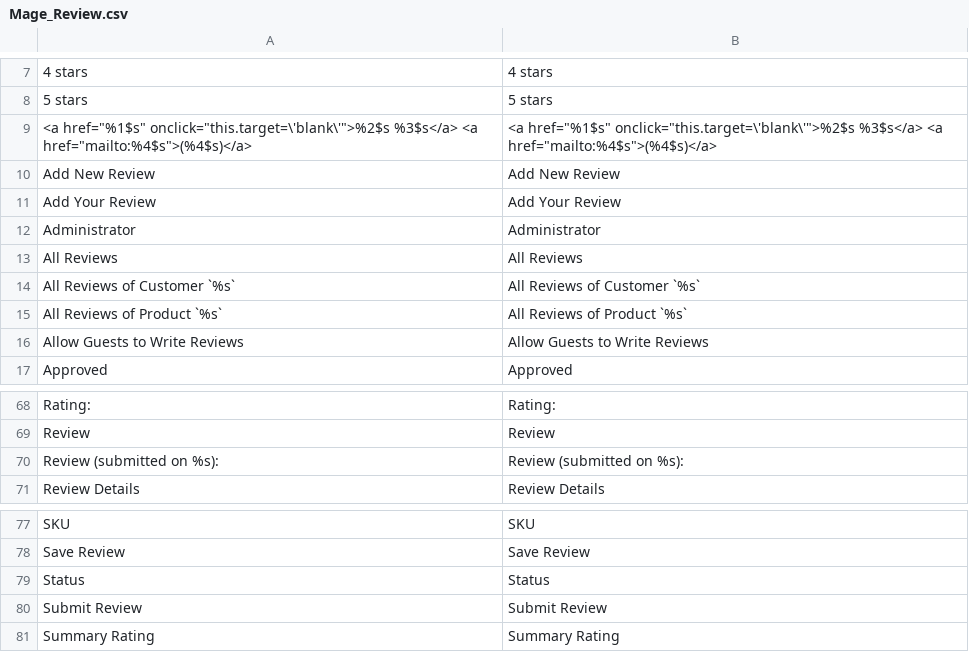
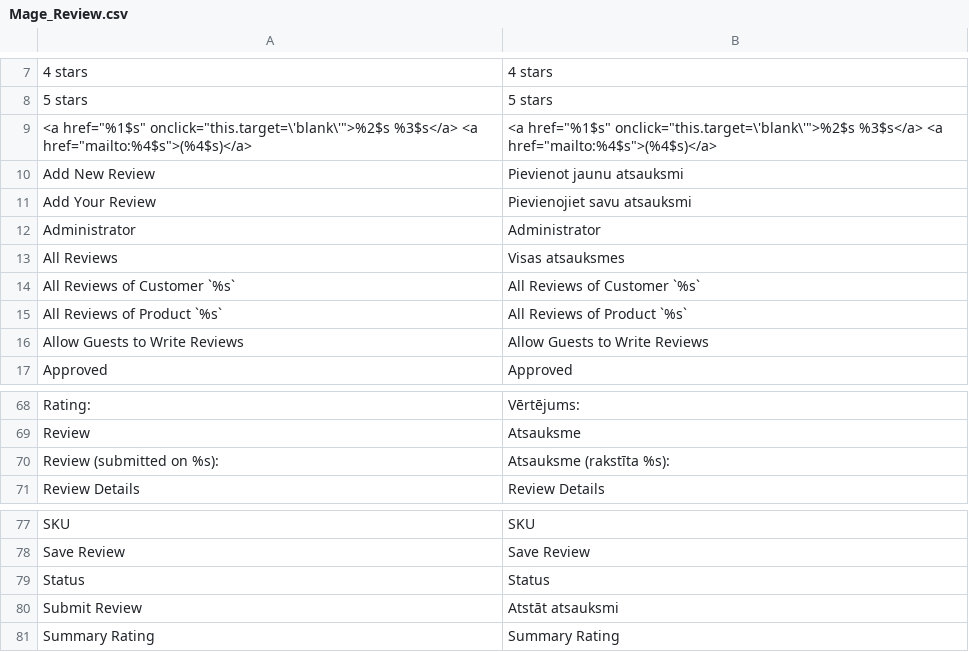
Before and after one commit to LuxTechnology/Magento-lv_LV, a CSV file: app/locale/lv_LV/Mage_Review.csv, drawn as a sheet; only a part is shown, gaps mark what is left out; the diff covers the shown part only.

Commit message:
Update Mage_Review.csv

```diff
--- a/app/locale/lv_LV/Mage_Review.csv
+++ b/app/locale/lv_LV/Mage_Review.csv
@@ -9,6 +9,6 @@
 "<a href=""%1$s"" onclick=""this.target=\'blank\'"">%2$s %3$s</a> <a href=""mailto:%4$s"">(%4$s)</a>","<a href=""%1$s"" onclick=""this.target=\'blank\'"">%2$s %3$s</a> <a href=""mailto:%4$s"">(%4$s)</a>"
-"Add New Review","Add New Review"
-"Add Your Review","Add Your Review"
+"Add New Review","Pievienot jaunu atsauksmi"
+"Add Your Review","Pievienojiet savu atsauksmi"
 "Administrator","Administrator"
-"All Reviews","All Reviews"
+"All Reviews","Visas atsauksmes"
 "All Reviews of Customer `%s`","All Reviews of Customer `%s`"
@@ -68,4 +68,4 @@
-"Rating:","Rating:"
-"Review","Review"
-"Review (submitted on %s):","Review (submitted on %s):"
+"Rating:","Vērtējums:"
+"Review","Atsauksme"
+"Review (submitted on %s):","Atsauksme (rakstīta %s):"
 "Review Details","Review Details"
@@ -79,3 +79,3 @@
 "Status","Status"
-"Submit Review","Submit Review"
+"Submit Review","Atstāt atsauksmi"
 "Summary Rating","Summary Rating"
```
Also changed, not shown: 35 edited cells elsewhere in this file.
